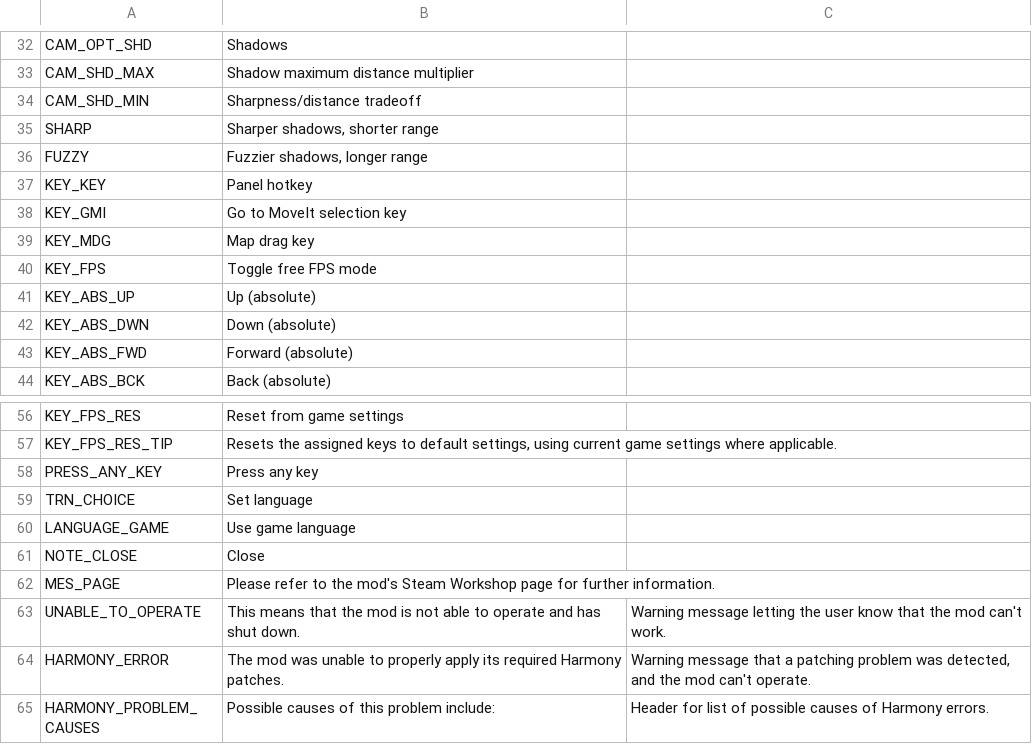
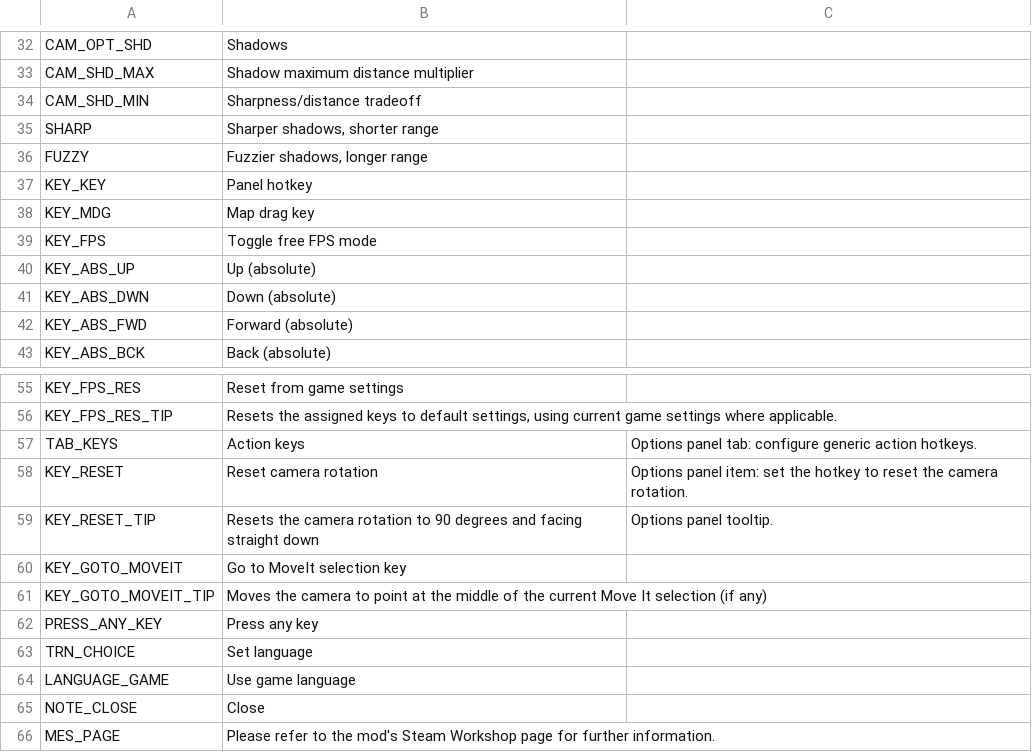
Before and after one commit to algernon-A/ACME, a CSV file: Translations/en-EN.csv, drawn as a sheet; only a part is shown, gaps mark what is left out; the shorter side is filled out with more unchanged rows; removed rows and columns are numbered as before the commit, all else as after; the diff names each change by its address in the sheet, - before the commit and + after, or states it on an @@ line.

Commit message:
Add reset position hotkey.

```diff
--- a/Translations/en-EN.csv
+++ b/Translations/en-EN.csv
-row 38: KEY_GMI | Go to MoveIt selection key
+row 57: TAB_KEYS | Action keys | Options panel tab: configure generic action hotkeys.
+row 58: KEY_RESET | Reset camera rotation | Options panel item: set the hotkey to reset the camera rotation.
+row 59: KEY_RESET_TIP | Resets the camera rotation to 90 degrees and facing straight down | Options panel tooltip.
+row 60: KEY_GOTO_MOVEIT | Go to MoveIt selection key
+row 61: KEY_GOTO_MOVEIT_TIP | Moves the camera to point at the middle of the current Move It selection (if any)
```
Also changed, not shown: 7 other files.
